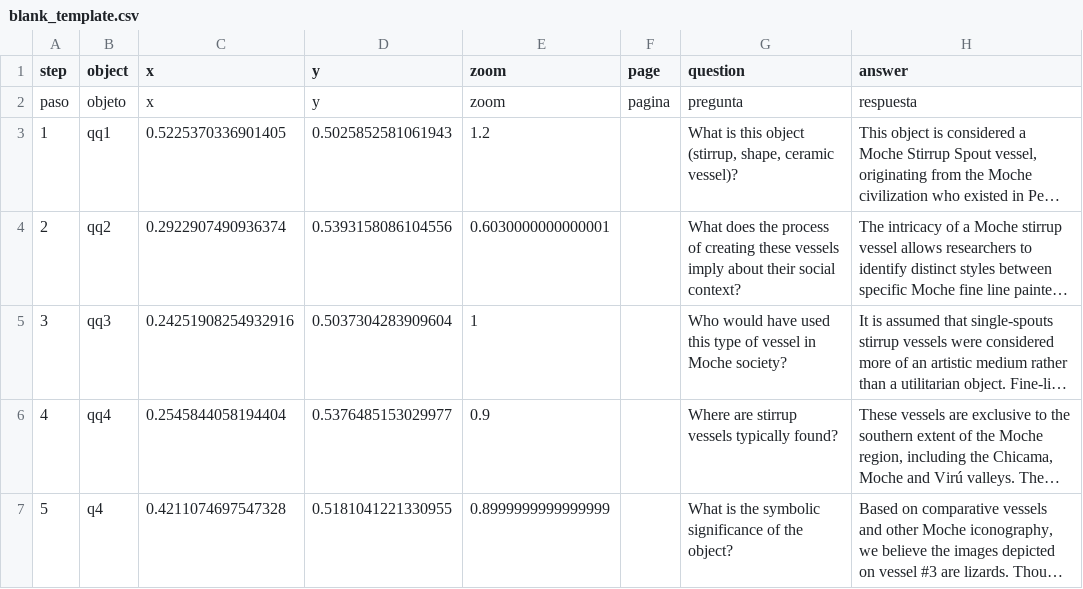
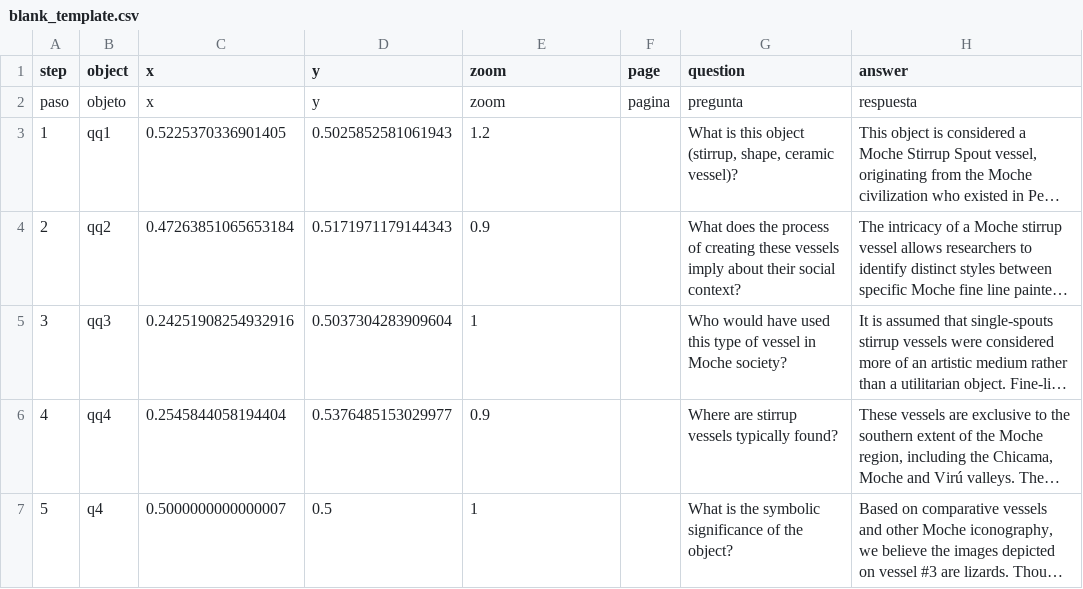
Before and after one commit to meganwoo/arthi130d-project, a CSV file: telar-content/spreadsheets/blank_template.csv, drawn as a sheet; only a part is shown; long unchanged cells end in …; the diff names each change by its address in the sheet, - before the commit and + after, or states it on an @@ line.

```diff
--- a/telar-content/spreadsheets/blank_template.csv
+++ b/telar-content/spreadsheets/blank_template.csv
-C4 (x): 0.2922907490936374
+C4 (x): 0.47263851065653184
-D4 (y): 0.5393158086104556
+D4 (y): 0.5171971179144343
-E4 (zoom): 0.6030000000000001
+E4 (zoom): 0.9
-C7 (x): 0.4211074697547328
+C7 (x): 0.5000000000000007
-D7 (y): 0.5181041221330955
+D7 (y): 0.5
-E7 (zoom): 0.8999999999999999
+E7 (zoom): 1
```
Also changed, not shown: 1 other file.
